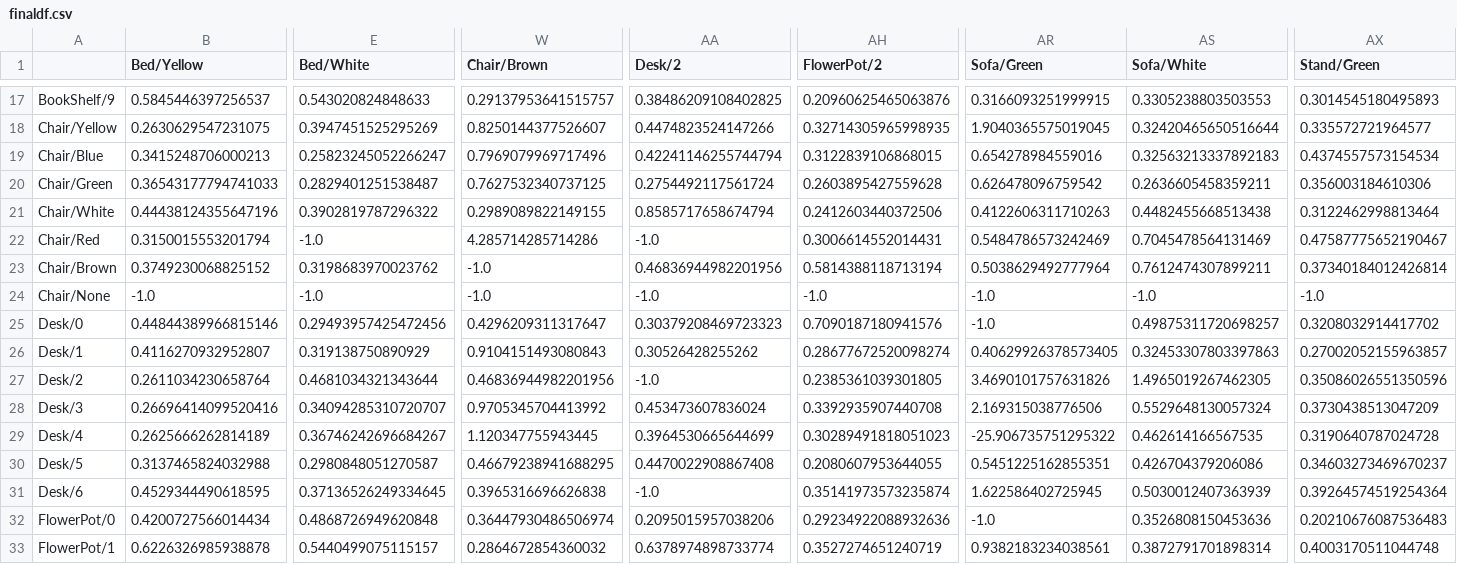
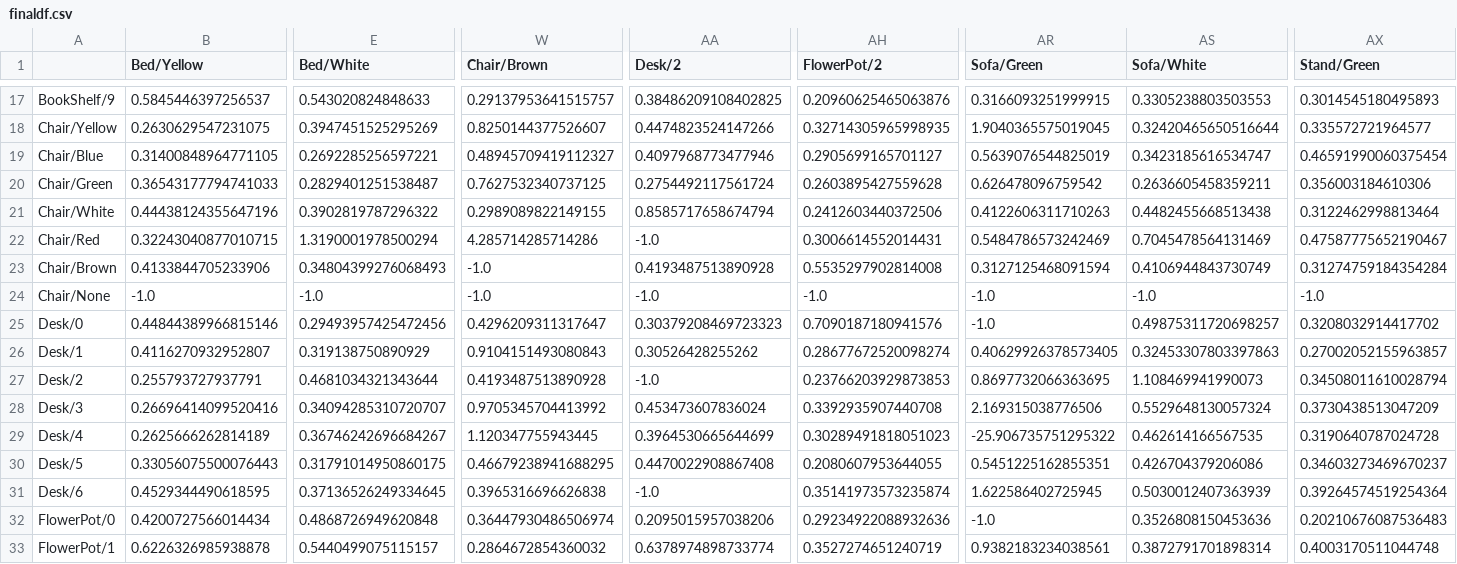
Before and after one commit to JihyunGit/8_Meta, a CSV file: data_csv/finaldf.csv, drawn as a sheet; only a part is shown, gaps mark what is left out; the diff covers the shown part only; the diff names each change by its address in the sheet, - before the commit and + after, or states it on an @@ line.

```diff
--- a/data_csv/finaldf.csv
+++ b/data_csv/finaldf.csv
-B19 (Bed/Yellow): 0.3415248706000213
+B19 (Bed/Yellow): 0.31400848964771105
-E19 (Bed/White): 0.25823245052266247
+E19 (Bed/White): 0.2692285256597221
-W19 (Chair/Brown): 0.7969079969717496
+W19 (Chair/Brown): 0.48945709419112327
-AA19 (Desk/2): 0.42241146255744794
+AA19 (Desk/2): 0.4097968773477946
-AH19 (FlowerPot/2): 0.3122839106868015
+AH19 (FlowerPot/2): 0.2905699165701127
-AR19 (Sofa/Green): 0.654278984559016
+AR19 (Sofa/Green): 0.5639076544825019
-AS19 (Sofa/White): 0.32563213337892183
+AS19 (Sofa/White): 0.3423185616534747
-AX19 (Stand/Green): 0.4374557573154534
+AX19 (Stand/Green): 0.46591990060375454
-B22 (Bed/Yellow): 0.3150015553201794
+B22 (Bed/Yellow): 0.32243040877010715
-E22 (Bed/White): -1.0
+E22 (Bed/White): 1.3190001978500294
-B23 (Bed/Yellow): 0.3749230068825152
+B23 (Bed/Yellow): 0.4133844705233906
-E23 (Bed/White): 0.3198683970023762
+E23 (Bed/White): 0.34804399276068493
-AA23 (Desk/2): 0.46836944982201956
+AA23 (Desk/2): 0.4193487513890928
-AH23 (FlowerPot/2): 0.5814388118713194
+AH23 (FlowerPot/2): 0.5535297902814008
-AR23 (Sofa/Green): 0.5038629492777964
+AR23 (Sofa/Green): 0.3127125468091594
-AS23 (Sofa/White): 0.7612474307899211
+AS23 (Sofa/White): 0.4106944843730749
-AX23 (Stand/Green): 0.37340184012426814
+AX23 (Stand/Green): 0.31274759184354284
-B27 (Bed/Yellow): 0.2611034230658764
+B27 (Bed/Yellow): 0.255793727937791
-W27 (Chair/Brown): 0.46836944982201956
+W27 (Chair/Brown): 0.4193487513890928
-AH27 (FlowerPot/2): 0.2385361039301805
+AH27 (FlowerPot/2): 0.23766203929873853
-AR27 (Sofa/Green): 3.4690101757631826
+AR27 (Sofa/Green): 0.8697732066363695
-AS27 (Sofa/White): 1.4965019267462305
+AS27 (Sofa/White): 1.108469941990073
-AX27 (Stand/Green): 0.35086026551350596
+AX27 (Stand/Green): 0.34508011610028794
-B30 (Bed/Yellow): 0.3137465824032988
+B30 (Bed/Yellow): 0.33056075500076443
-E30 (Bed/White): 0.2980848051270587
+E30 (Bed/White): 0.31791014950860175
```
Also changed, not shown: 51 edited cells elsewhere in this file, data_csv/member_map.csv, data_csv/newdf.csv, 7 other files.
